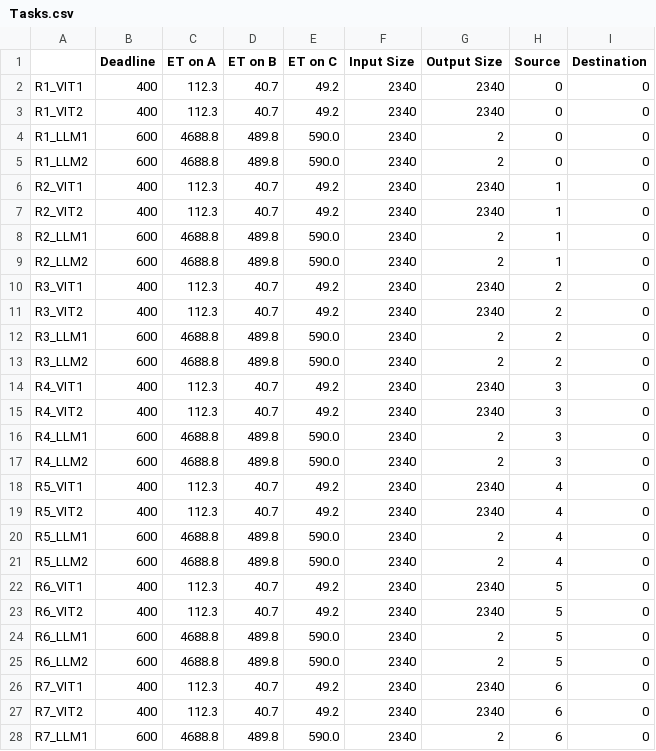
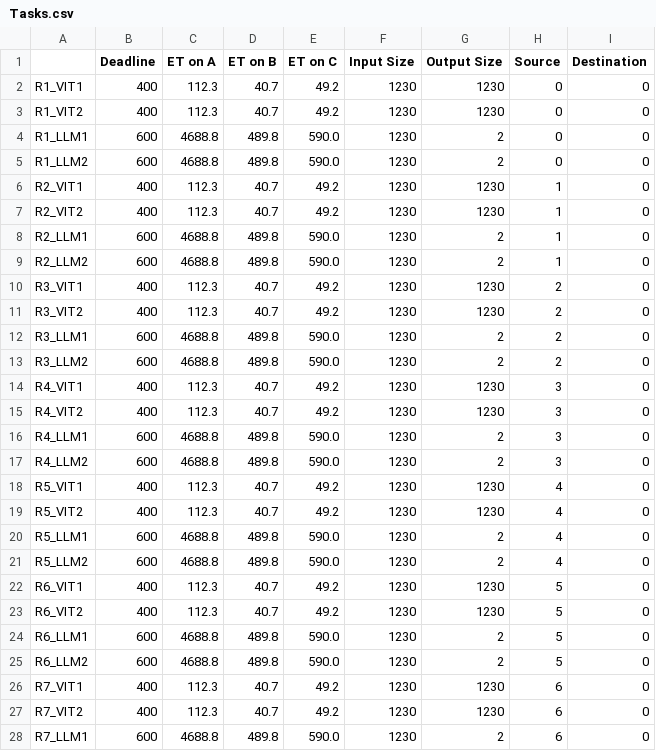
Before and after one commit to asu-kim/task-offloading-modeling, a CSV file: data/sample_simulation_16Jetson/Tasks.csv, drawn as a sheet; only a part is shown; the diff covers the shown part only.

Commit message:
Update image path and size information

```diff
--- a/data/sample_simulation_16Jetson/Tasks.csv
+++ b/data/sample_simulation_16Jetson/Tasks.csv
@@ -1,28 +1,28 @@
 ,Deadline,ET on A,ET on B,ET on C,Input Size,Output Size,Source,Destination
-R1_VIT1,400,112.3,40.7,49.2,2340,2340,0,0
-R1_VIT2,400,112.3,40.7,49.2,2340,2340,0,0
-R1_LLM1,600,4688.8,489.8,590.0,2340,2,0,0
-R1_LLM2,600,4688.8,489.8,590.0,2340,2,0,0
-R2_VIT1,400,112.3,40.7,49.2,2340,2340,1,0
-R2_VIT2,400,112.3,40.7,49.2,2340,2340,1,0
-R2_LLM1,600,4688.8,489.8,590.0,2340,2,1,0
-R2_LLM2,600,4688.8,489.8,590.0,2340,2,1,0
-R3_VIT1,400,112.3,40.7,49.2,2340,2340,2,0
-R3_VIT2,400,112.3,40.7,49.2,2340,2340,2,0
-R3_LLM1,600,4688.8,489.8,590.0,2340,2,2,0
-R3_LLM2,600,4688.8,489.8,590.0,2340,2,2,0
-R4_VIT1,400,112.3,40.7,49.2,2340,2340,3,0
-R4_VIT2,400,112.3,40.7,49.2,2340,2340,3,0
-R4_LLM1,600,4688.8,489.8,590.0,2340,2,3,0
-R4_LLM2,600,4688.8,489.8,590.0,2340,2,3,0
-R5_VIT1,400,112.3,40.7,49.2,2340,2340,4,0
-R5_VIT2,400,112.3,40.7,49.2,2340,2340,4,0
-R5_LLM1,600,4688.8,489.8,590.0,2340,2,4,0
-R5_LLM2,600,4688.8,489.8,590.0,2340,2,4,0
-R6_VIT1,400,112.3,40.7,49.2,2340,2340,5,0
-R6_VIT2,400,112.3,40.7,49.2,2340,2340,5,0
-R6_LLM1,600,4688.8,489.8,590.0,2340,2,5,0
-R6_LLM2,600,4688.8,489.8,590.0,2340,2,5,0
-R7_VIT1,400,112.3,40.7,49.2,2340,2340,6,0
-R7_VIT2,400,112.3,40.7,49.2,2340,2340,6,0
-R7_LLM1,600,4688.8,489.8,590.0,2340,2,6,0
+R1_VIT1,400,112.3,40.7,49.2,1230,1230,0,0
+R1_VIT2,400,112.3,40.7,49.2,1230,1230,0,0
+R1_LLM1,600,4688.8,489.8,590.0,1230,2,0,0
+R1_LLM2,600,4688.8,489.8,590.0,1230,2,0,0
+R2_VIT1,400,112.3,40.7,49.2,1230,1230,1,0
+R2_VIT2,400,112.3,40.7,49.2,1230,1230,1,0
+R2_LLM1,600,4688.8,489.8,590.0,1230,2,1,0
+R2_LLM2,600,4688.8,489.8,590.0,1230,2,1,0
+R3_VIT1,400,112.3,40.7,49.2,1230,1230,2,0
+R3_VIT2,400,112.3,40.7,49.2,1230,1230,2,0
+R3_LLM1,600,4688.8,489.8,590.0,1230,2,2,0
+R3_LLM2,600,4688.8,489.8,590.0,1230,2,2,0
+R4_VIT1,400,112.3,40.7,49.2,1230,1230,3,0
+R4_VIT2,400,112.3,40.7,49.2,1230,1230,3,0
+R4_LLM1,600,4688.8,489.8,590.0,1230,2,3,0
+R4_LLM2,600,4688.8,489.8,590.0,1230,2,3,0
+R5_VIT1,400,112.3,40.7,49.2,1230,1230,4,0
+R5_VIT2,400,112.3,40.7,49.2,1230,1230,4,0
+R5_LLM1,600,4688.8,489.8,590.0,1230,2,4,0
+R5_LLM2,600,4688.8,489.8,590.0,1230,2,4,0
+R6_VIT1,400,112.3,40.7,49.2,1230,1230,5,0
+R6_VIT2,400,112.3,40.7,49.2,1230,1230,5,0
+R6_LLM1,600,4688.8,489.8,590.0,1230,2,5,0
+R6_LLM2,600,4688.8,489.8,590.0,1230,2,5,0
+R7_VIT1,400,112.3,40.7,49.2,1230,1230,6,0
+R7_VIT2,400,112.3,40.7,49.2,1230,1230,6,0
+R7_LLM1,600,4688.8,489.8,590.0,1230,2,6,0
```
Also changed, not shown: 55 edited cells elsewhere in this file, data/sample_simulation_4Jetson/Tasks.csv, data/sample_simulation_64Jetson/Tasks.csv, 3 other files.
